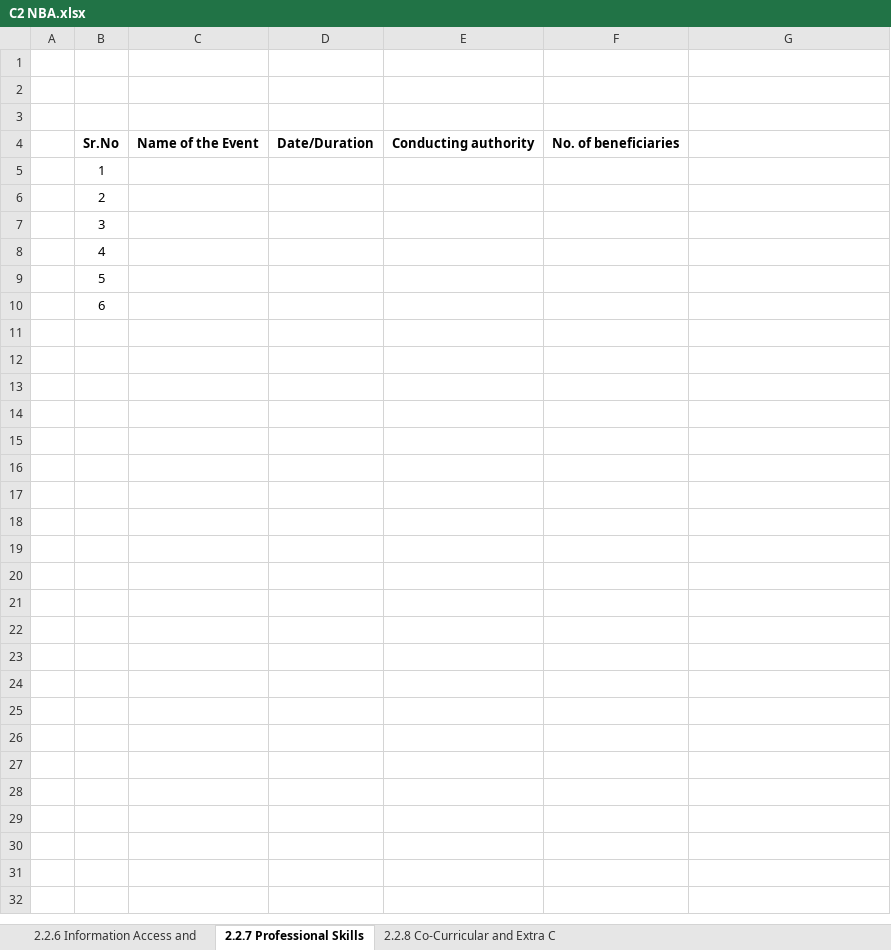
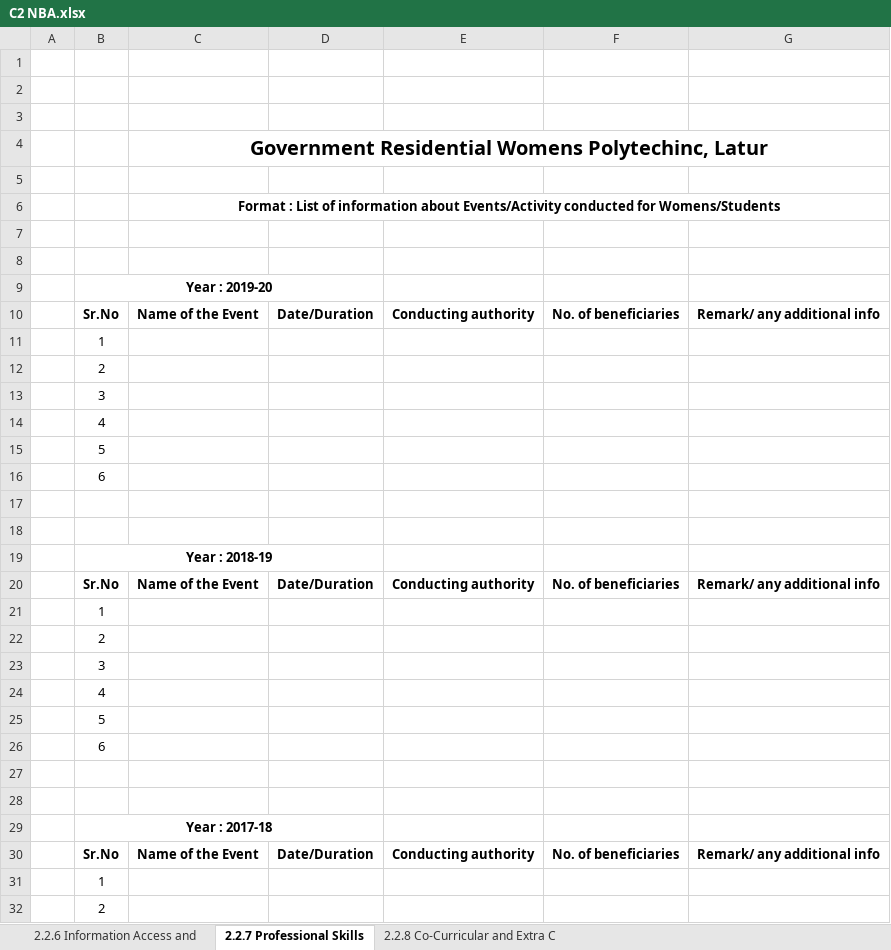
Before and after one commit to adambure21/NBAGRWPL, an Excel workbook: C2/C2 NBA.xlsx, sheet 2.2.7 Professional Skills, drawn as a sheet; only a part is shown; the shorter side is filled out with more unchanged rows; values as stored, in another font and other column widths than the file's, no borders; addresses are those after the commit; the diff names each change by its address in the sheet, - before the commit and + after, or states it on an @@ line.

```diff
--- a/C2/C2 NBA.xlsx (sheet 2.2.7 Professional Skills)
+++ b/C2/C2 NBA.xlsx (sheet 2.2.7 Professional Skills)
+row 4:  |  | Government Residential Womens Polytechinc, Latur
+row 5: (empty)
+row 6:  |  | Format : List of information about Events/Activity conducted for Womens/Students
+row 7: (empty)
+row 8: (empty)
+row 9:  | Year : 2019-20
-G10: (empty)
+G10: Remark/ any additional info
+row 11:  | 1
+row 12:  | 2
+row 13:  | 3
+row 14:  | 4
+row 15:  | 5
+row 16:  | 6
+row 17: (empty)
+row 18: (empty)
+row 19:  | Year : 2018-19
+row 20:  | Sr.No | Name of the Event | Date/Duration | Conducting authority | No. of beneficiaries | Remark/ any additional info
+row 21:  | 1
+row 22:  | 2
+row 23:  | 3
+row 24:  | 4
+row 25:  | 5
+row 26:  | 6
+row 27: (empty)
+row 28: (empty)
+row 29:  | Year : 2017-18
+row 30:  | Sr.No | Name of the Event | Date/Duration | Conducting authority | No. of beneficiaries | Remark/ any additional info
```
Also changed, not shown: 2 other files.
